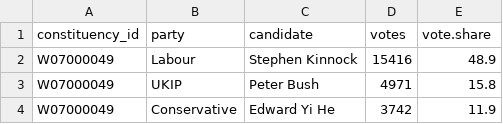
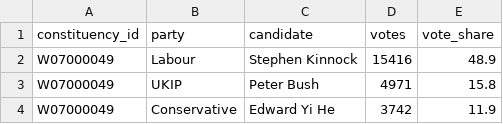
Before and after one commit to flother/uk-general-election-2015, a CSV file: data/candidates.csv, drawn as a sheet; only a part is shown.

Commit message:
Rename vote.share column to vote_share

```diff
--- a/data/candidates.csv
+++ b/data/candidates.csv
@@ -1,2 +1,2 @@
-constituency_id,party,candidate,votes,vote.share
+constituency_id,party,candidate,votes,vote_share
 W07000049,Labour,Stephen Kinnock,15416,48.9
```
